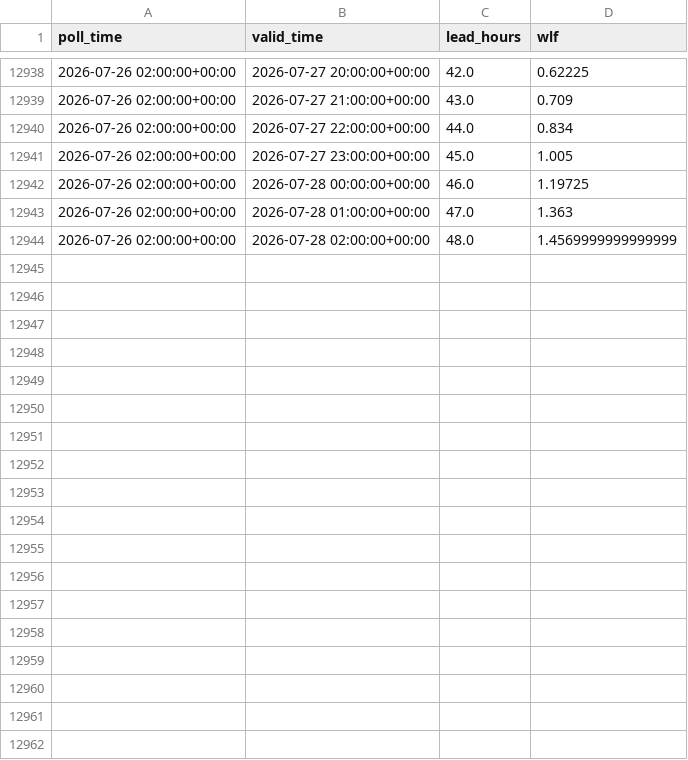
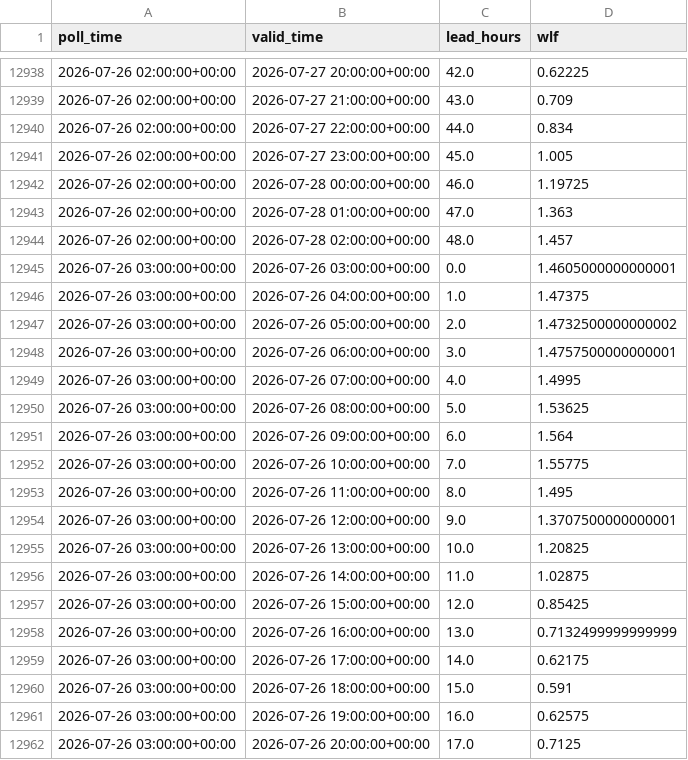
Before and after one commit to ndelworth/water-level-forecasts-data, a CSV file: data/wlf_snapshots.csv, drawn as a sheet; only a part is shown, gaps mark what is left out; the diff covers the shown part only.

```diff
--- a/data/wlf_snapshots.csv
+++ b/data/wlf_snapshots.csv
@@ -12943,2 +12943,20 @@ poll_time,valid_time,lead_hours,wlf
 2026-07-26 02:00:00+00:00,2026-07-28 01:00:00+00:00,47.0,1.363
-2026-07-26 02:00:00+00:00,2026-07-28 02:00:00+00:00,48.0,1.4569999999999999
+2026-07-26 02:00:00+00:00,2026-07-28 02:00:00+00:00,48.0,1.457
+2026-07-26 03:00:00+00:00,2026-07-26 03:00:00+00:00,0.0,1.4605000000000001
+2026-07-26 03:00:00+00:00,2026-07-26 04:00:00+00:00,1.0,1.47375
+2026-07-26 03:00:00+00:00,2026-07-26 05:00:00+00:00,2.0,1.4732500000000002
+2026-07-26 03:00:00+00:00,2026-07-26 06:00:00+00:00,3.0,1.4757500000000001
+2026-07-26 03:00:00+00:00,2026-07-26 07:00:00+00:00,4.0,1.4995
+2026-07-26 03:00:00+00:00,2026-07-26 08:00:00+00:00,5.0,1.53625
+2026-07-26 03:00:00+00:00,2026-07-26 09:00:00+00:00,6.0,1.564
+2026-07-26 03:00:00+00:00,2026-07-26 10:00:00+00:00,7.0,1.55775
+2026-07-26 03:00:00+00:00,2026-07-26 11:00:00+00:00,8.0,1.495
+2026-07-26 03:00:00+00:00,2026-07-26 12:00:00+00:00,9.0,1.3707500000000001
+2026-07-26 03:00:00+00:00,2026-07-26 13:00:00+00:00,10.0,1.20825
+2026-07-26 03:00:00+00:00,2026-07-26 14:00:00+00:00,11.0,1.02875
+2026-07-26 03:00:00+00:00,2026-07-26 15:00:00+00:00,12.0,0.85425
+2026-07-26 03:00:00+00:00,2026-07-26 16:00:00+00:00,13.0,0.7132499999999999
+2026-07-26 03:00:00+00:00,2026-07-26 17:00:00+00:00,14.0,0.62175
+2026-07-26 03:00:00+00:00,2026-07-26 18:00:00+00:00,15.0,0.591
+2026-07-26 03:00:00+00:00,2026-07-26 19:00:00+00:00,16.0,0.62575
+2026-07-26 03:00:00+00:00,2026-07-26 20:00:00+00:00,17.0,0.7125
```
Also changed, not shown: 31 added rows elsewhere in this file.
